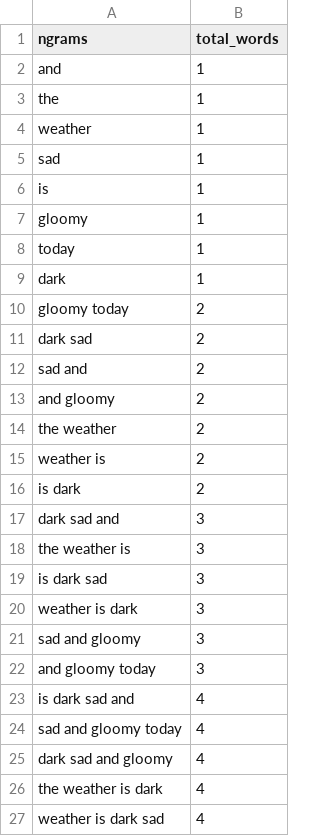
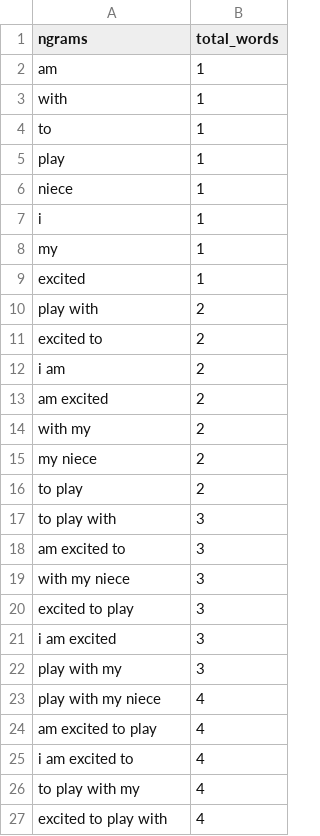
Before and after one commit to rachel-fischoff/final-project, a CSV file: final-project/server/api/ngram_vader.csv, drawn as a sheet.

```diff
--- a/final-project/server/api/ngram_vader.csv
+++ b/final-project/server/api/ngram_vader.csv
@@ -1,27 +1,27 @@
 ngrams,total_words
-and,1
-the,1
-weather,1
-sad,1
-is,1
-gloomy,1
-today,1
-dark,1
-gloomy today,2
-dark sad,2
-sad and,2
-and gloomy,2
-the weather,2
-weather is,2
-is dark,2
-dark sad and,3
-the weather is,3
-is dark sad,3
-weather is dark,3
-sad and gloomy,3
-and gloomy today,3
-is dark sad and,4
-sad and gloomy today,4
-dark sad and gloomy,4
-the weather is dark,4
-weather is dark sad,4
+am,1
+with,1
+to,1
+play,1
+niece,1
+i,1
+my,1
+excited,1
+play with,2
+excited to,2
+i am,2
+am excited,2
+with my,2
+my niece,2
+to play,2
+to play with,3
+am excited to,3
+with my niece,3
+excited to play,3
+i am excited,3
+play with my,3
+play with my niece,4
+am excited to play,4
+i am excited to,4
+to play with my,4
+excited to play with,4
```
Also changed, not shown: 7 other files.
